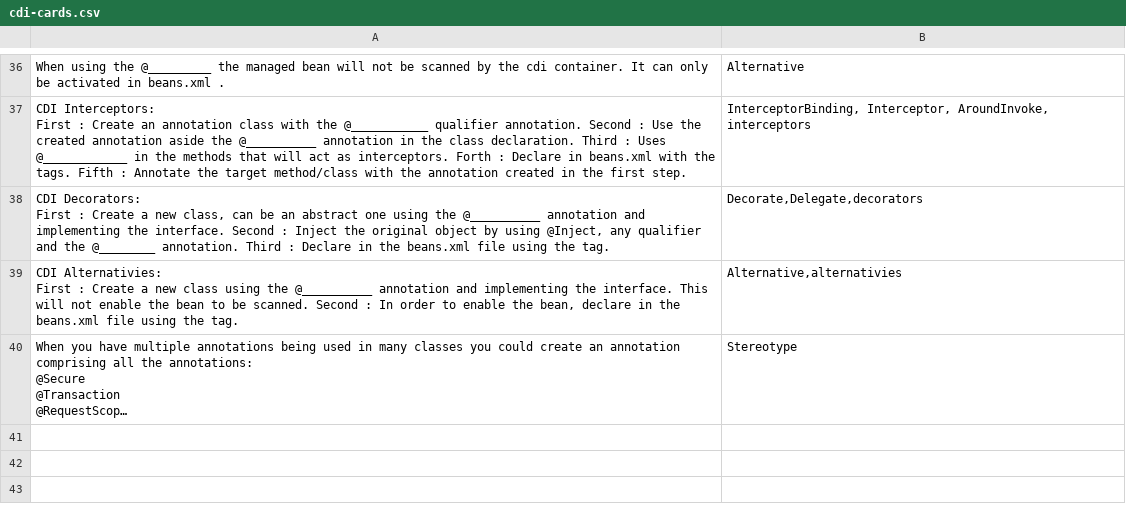
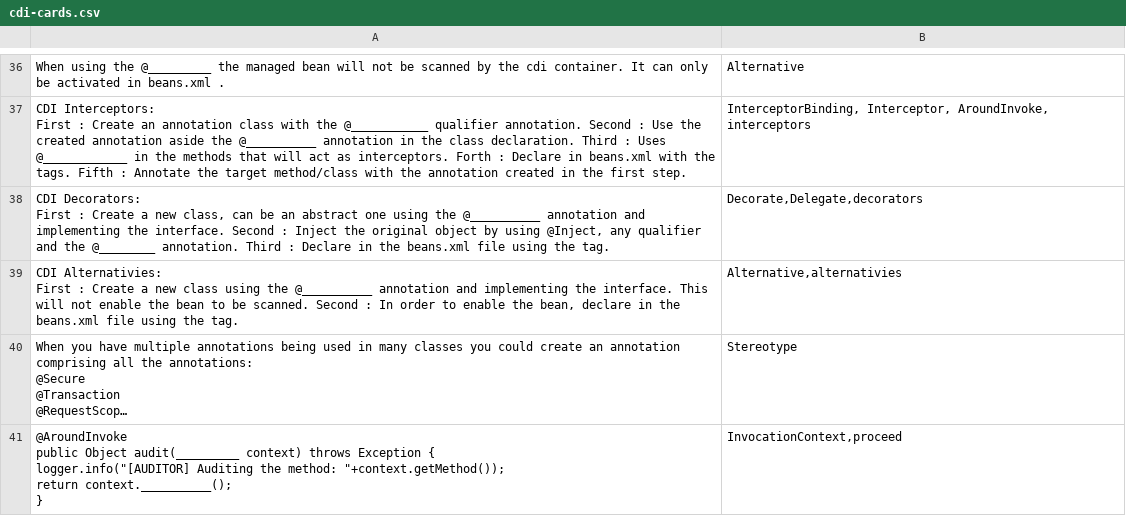
Before and after one commit to danielfc/tech-cards, a CSV file: cdi/cdi-cards.csv, drawn as a sheet; only a part is shown, gaps mark what is left out; long unchanged cells end in …; ↵ is a line break in a cell; the diff names each change by its address in the sheet, - before the commit and + after, or states it on an @@ line.

Commit message:
Updating CDI 1.0 cards

```diff
--- a/cdi/cdi-cards.csv
+++ b/cdi/cdi-cards.csv
+row 41: @AroundInvoke ↵ public Object audit(_________ context) throws Exception { ↵ logger.info("[AUDITOR] Auditing the method: "+context.getMethod()); ↵ return context.__________(); ↵ } | InvocationContext,proceed
```
